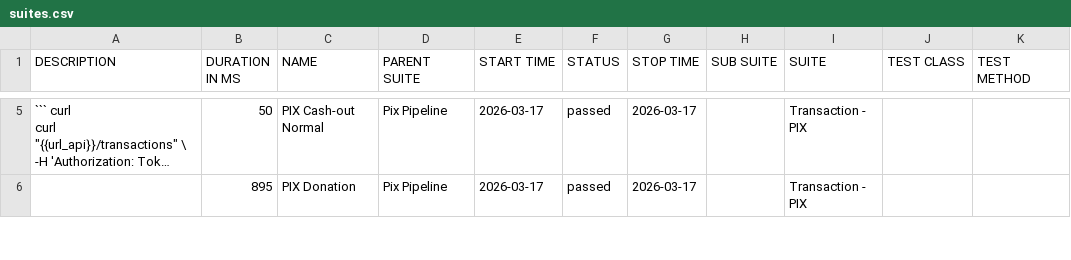
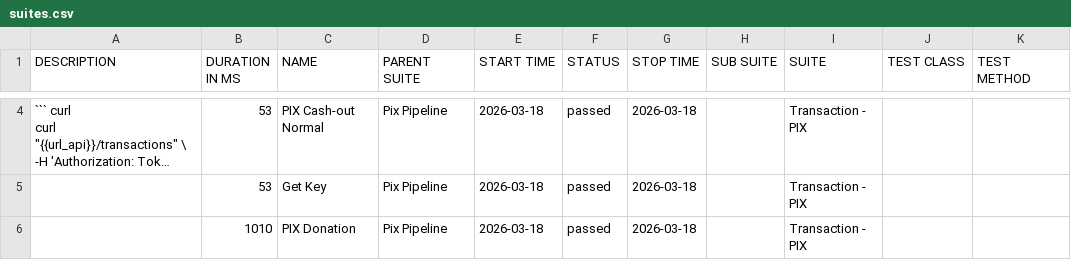
Before and after one commit to OrbitallAPI/Orbitall-API-Pipeline, a CSV file: allure-report/data/suites.csv, drawn as a sheet; only a part is shown, gaps mark what is left out; long unchanged cells end in …; addresses are those after the commit; the diff covers the shown part only; the diff names each change by its address in the sheet, - before the commit and + after, or states it on an @@ line.

```diff
--- a/allure-report/data/suites.csv
+++ b/allure-report/data/suites.csv
-B4 (DURATION IN MS): 50
+B4 (DURATION IN MS): 53
-E4 (START TIME): 2026-03-17
+E4 (START TIME): 2026-03-18
-G4 (STOP TIME): 2026-03-17
+G4 (STOP TIME): 2026-03-18
+row 5:  | 53 | Get Key | Pix Pipeline | 2026-03-18 | passed | 2026-03-18 |  | Transaction - PIX
-B6 (DURATION IN MS): 895
+B6 (DURATION IN MS): 1010
-E6 (START TIME): 2026-03-17
+E6 (START TIME): 2026-03-18
-G6 (STOP TIME): 2026-03-17
+G6 (STOP TIME): 2026-03-18
```
Also changed, not shown: 2 added rows, 3 removed rows and 3 edited cells elsewhere in this file, 56 other files.
